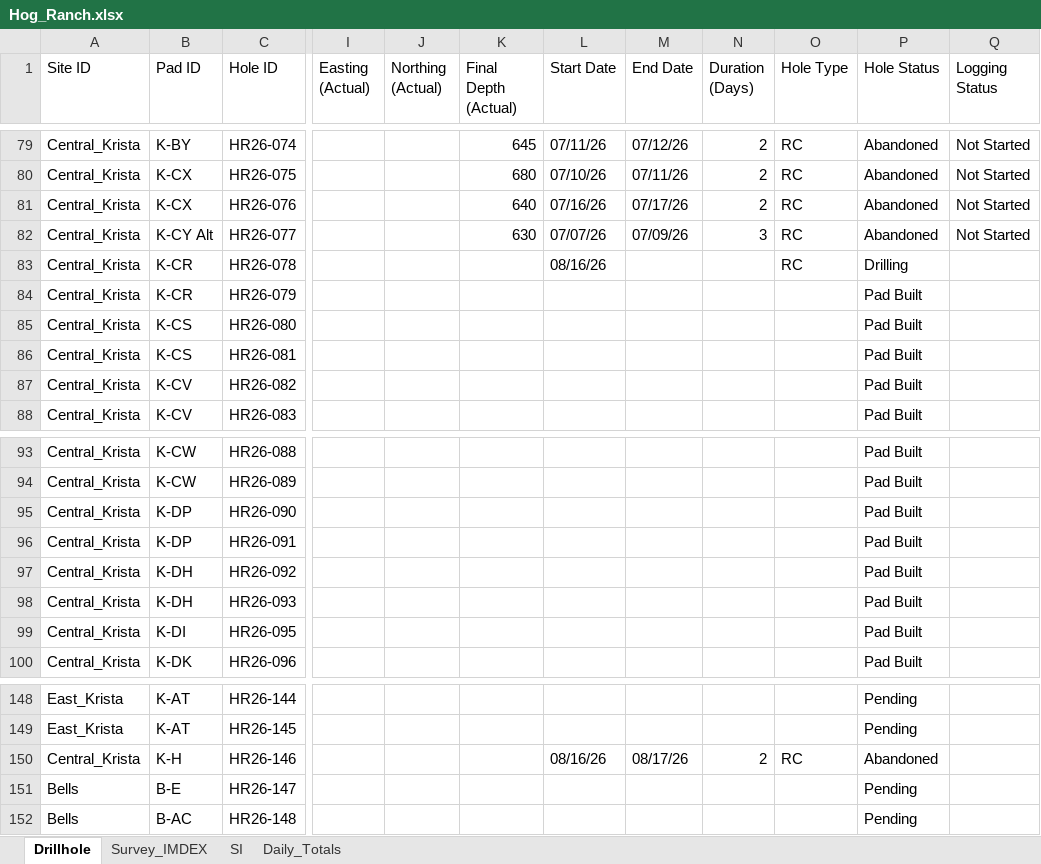
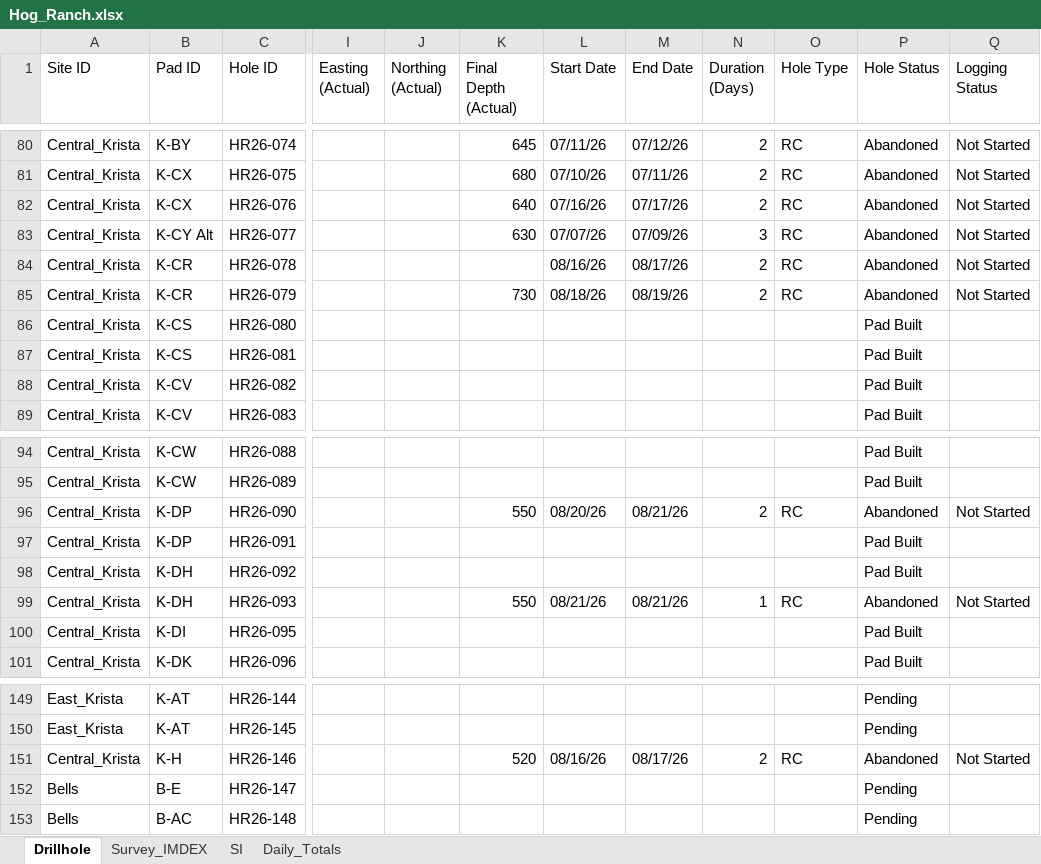
Before and after one commit to jemabantonio-stack/HR_Interactive_Map, an Excel workbook: docs/Hog_Ranch.xlsx, sheet Drillhole, drawn as a sheet; only a part is shown, gaps mark what is left out; values as stored, in another font and other column widths than the file's, no borders; addresses are those after the commit; the diff covers the shown part only; the diff names each change by its address in the sheet, - before the commit and + after, or states it on an @@ line.

```diff
--- a/docs/Hog_Ranch.xlsx (sheet Drillhole)
+++ b/docs/Hog_Ranch.xlsx (sheet Drillhole)
-M84 (End Date): (empty)
+M84 (End Date): 08/17/26
-N84:N85 (Duration (Days)): (empty)
+N84:N85 (Duration (Days)): 2
-P84 (Hole Status): Drilling
+P84 (Hole Status): Abandoned
-Q84:Q85 (Logging Status): (empty)
+Q84:Q85 (Logging Status): Not Started
-K85 (Final Depth (Actual)): (empty)
+K85 (Final Depth (Actual)): 730
-L85 (Start Date): (empty)
+L85 (Start Date): 08/18/26
-M85 (End Date): (empty)
+M85 (End Date): 08/19/26
-O85 (Hole Type): (empty)
+O85 (Hole Type): RC
-P85 (Hole Status): Pad Built
+P85 (Hole Status): Abandoned
-K96 (Final Depth (Actual)): (empty)
+K96 (Final Depth (Actual)): 550
-L96 (Start Date): (empty)
+L96 (Start Date): 08/20/26
-M96 (End Date): (empty)
+M96 (End Date): 08/21/26
-N96 (Duration (Days)): (empty)
+N96 (Duration (Days)): 2
-O96 (Hole Type): (empty)
+O96 (Hole Type): RC
-P96 (Hole Status): Pad Built
+P96 (Hole Status): Abandoned
-Q96 (Logging Status): (empty)
+Q96 (Logging Status): Not Started
-K99 (Final Depth (Actual)): (empty)
+K99 (Final Depth (Actual)): 550
-L99 (Start Date): (empty)
+L99 (Start Date): 08/21/26
-M99 (End Date): (empty)
+M99 (End Date): 08/21/26
-N99 (Duration (Days)): (empty)
+N99 (Duration (Days)): 1
-O99 (Hole Type): (empty)
+O99 (Hole Type): RC
-P99 (Hole Status): Pad Built
+P99 (Hole Status): Abandoned
-Q99 (Logging Status): (empty)
+Q99 (Logging Status): Not Started
-K151 (Final Depth (Actual)): (empty)
+K151 (Final Depth (Actual)): 520
-Q151 (Logging Status): (empty)
+Q151 (Logging Status): Not Started
```
Also changed, not shown: 1 added row and 44 edited cells elsewhere in this sheet, sheet Survey_IMDEX, sheet Daily_Totals, 1 other file.
